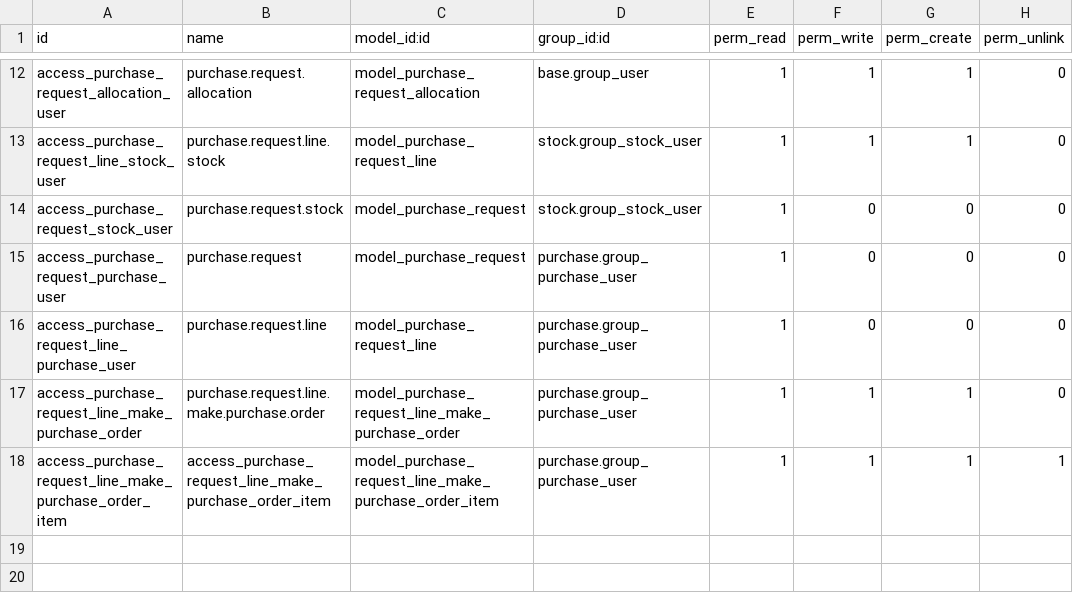
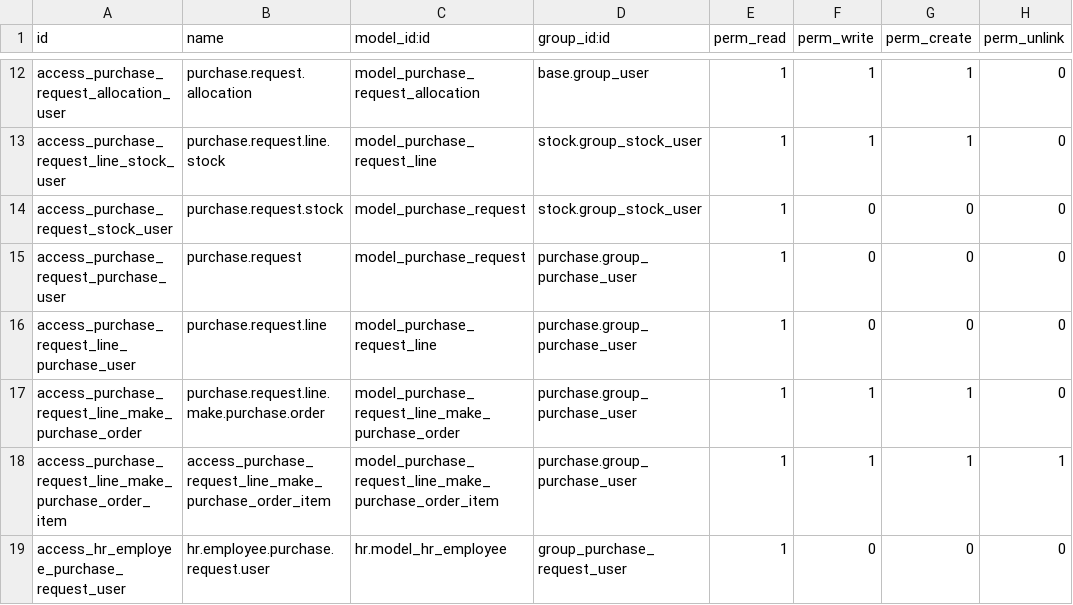
Before and after one commit to paulsamgroup/addons, a CSV file: purchase_request/security/ir.model.access.csv, drawn as a sheet; only a part is shown, gaps mark what is left out.

Commit message:
fix: update version and dependencies, add contact field to purchase request model

```diff
--- a/purchase_request/security/ir.model.access.csv
+++ b/purchase_request/security/ir.model.access.csv
@@ -18 +18,2 @@ access_purchase_request_line_make_purchase_order,purchase.request.line.make.purc
 access_purchase_request_line_make_purchase_order_item,access_purchase_request_line_make_purchase_order_item,model_purchase_request_line_make_purchase_order_item,purchase.group_purchase_user,1,1,1,1
+access_hr_employee_purchase_request_user,hr.employee.purchase.request.user,hr.model_hr_employee,group_purchase_request_user,1,0,0,0
```
Also changed, not shown: 3 other files.
